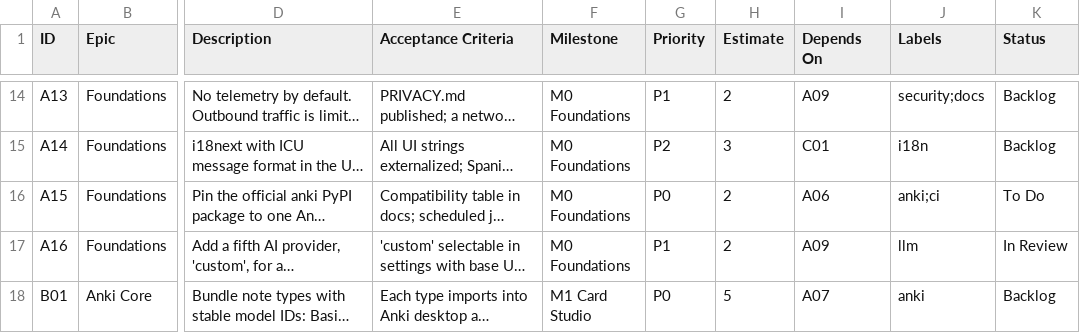
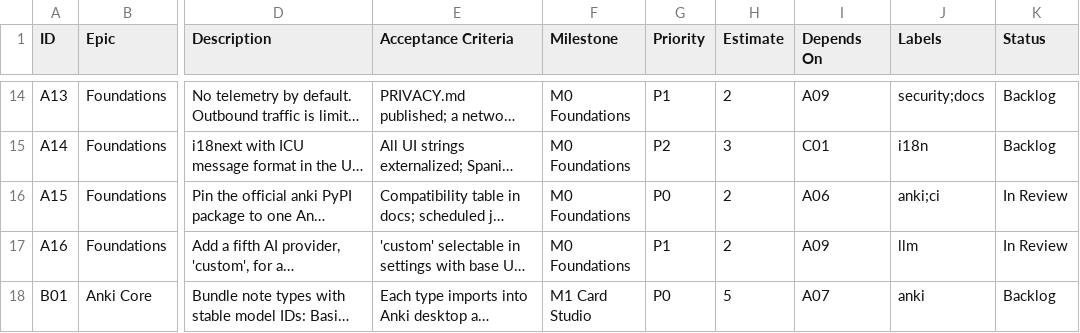
Before and after one commit to Radbraxas/sfcm-for-anki, a CSV file: docs/roadmap.csv, drawn as a sheet; only a part is shown, gaps mark what is left out; long unchanged cells end in …; the diff names each change by its address in the sheet, - before the commit and + after, or states it on an @@ line.

```diff
--- a/docs/roadmap.csv
+++ b/docs/roadmap.csv
-K16 (Status): To Do
+K16 (Status): In Review
```
Also changed, not shown: 7 other files.
